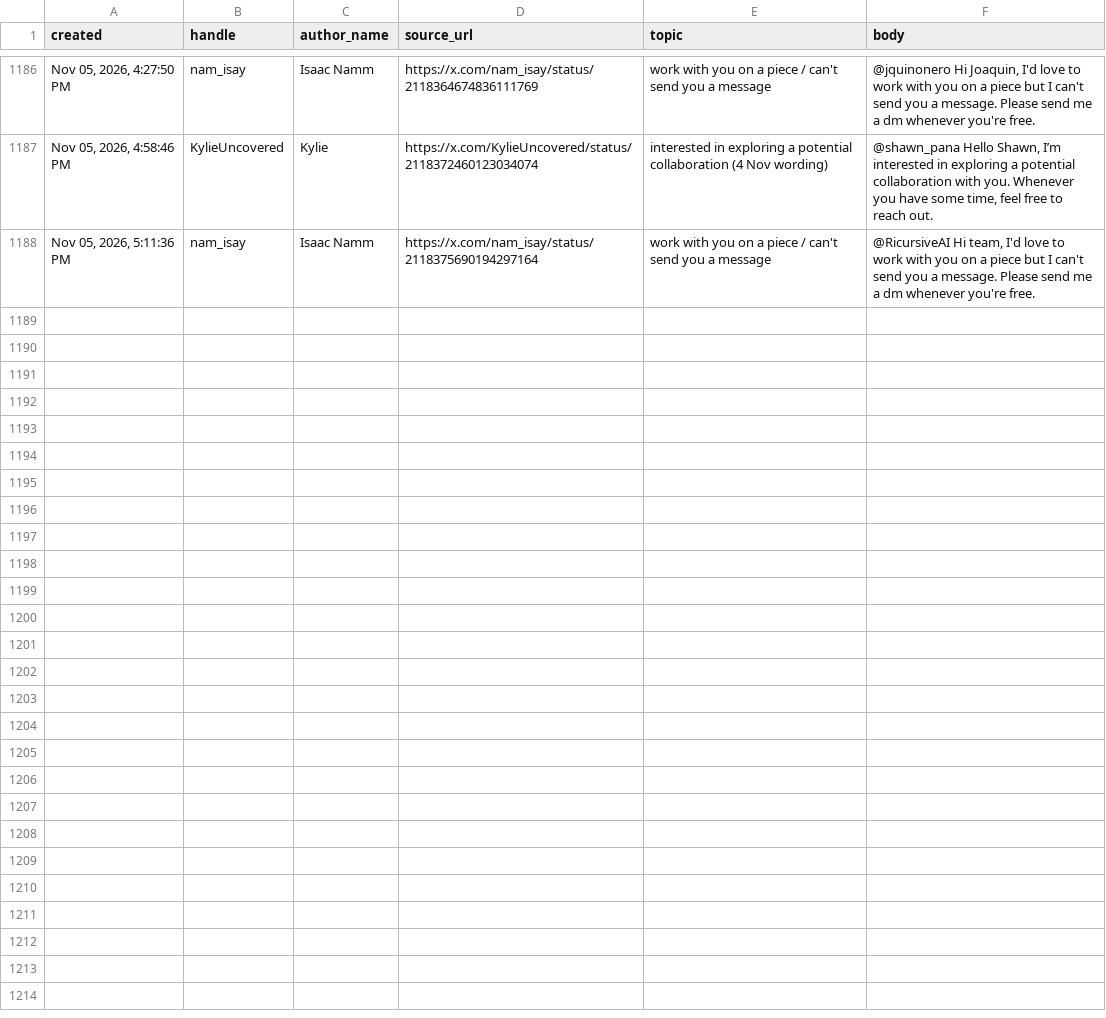
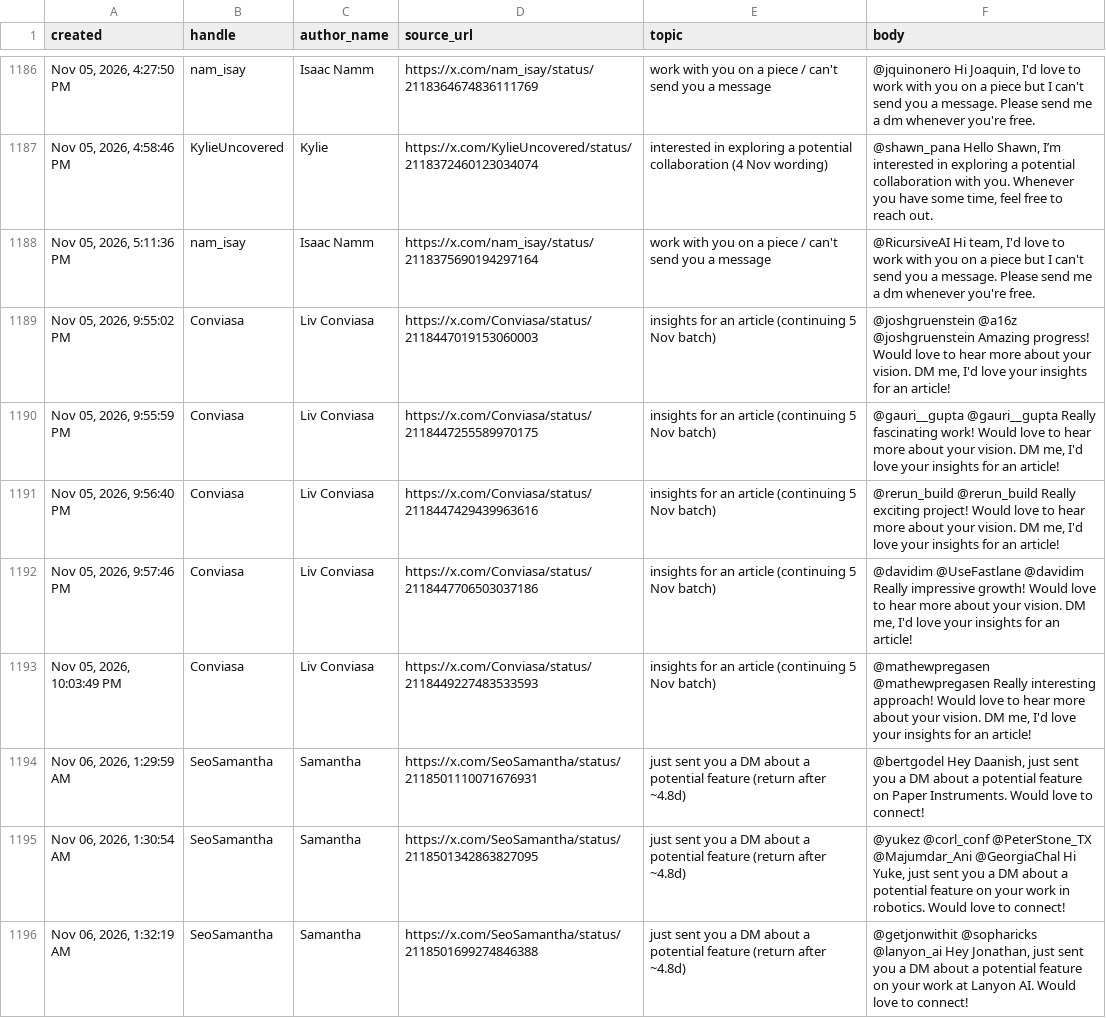
Before and after one commit to Dutchosintguy/X-phising-campaign-monitor, a CSV file: data/posts_clean.csv, drawn as a sheet; only a part is shown, gaps mark what is left out; the diff covers the shown part only.

```diff
--- a/data/posts_clean.csv
+++ b/data/posts_clean.csv
@@ -1188 +1188,9 @@ created,handle,author_name,source_url,topic,body
 "Nov 05, 2026, 5:11:36 PM",nam_isay,Isaac Namm,https://x.com/nam_isay/status/2118375690194297164,work with you on a piece / can't send you a message,"@RicursiveAI Hi team, I'd love to work with you on a piece but I can't send you a message. Please send me a dm whenever you're free."
+"Nov 05, 2026, 9:55:02 PM",Conviasa,Liv Conviasa,https://x.com/Conviasa/status/2118447019153060003,insights for an article (continuing 5 Nov batch),"@joshgruenstein @a16z @joshgruenstein  Amazing progress! Would love to hear more about your vision. DM me, I'd love your insights for an article!"
+"Nov 05, 2026, 9:55:59 PM",Conviasa,Liv Conviasa,https://x.com/Conviasa/status/2118447255589970175,insights for an article (continuing 5 Nov batch),"@gauri__gupta @gauri__gupta  Really fascinating work! Would love to hear more about your vision. DM me, I'd love your insights for an article!"
+"Nov 05, 2026, 9:56:40 PM",Conviasa,Liv Conviasa,https://x.com/Conviasa/status/2118447429439963616,insights for an article (continuing 5 Nov batch),"@rerun_build @rerun_build  Really exciting project! Would love to hear more about your vision. DM me, I'd love your insights for an article!"
+"Nov 05, 2026, 9:57:46 PM",Conviasa,Liv Conviasa,https://x.com/Conviasa/status/2118447706503037186,insights for an article (continuing 5 Nov batch),"@davidim @UseFastlane @davidim  Really impressive growth! Would love to hear more about your vision. DM me, I'd love your insights for an article!"
+"Nov 05, 2026, 10:03:49 PM",Conviasa,Liv Conviasa,https://x.com/Conviasa/status/2118449227483533593,insights for an article (continuing 5 Nov batch),"@mathewpregasen @mathewpregasen  Really interesting approach! Would love to hear more about your vision. DM me, I'd love your insights for an article!"
+"Nov 06, 2026, 1:29:59 AM",SeoSamantha,Samantha,https://x.com/SeoSamantha/status/2118501110071676931,just sent you a DM about a potential feature (return after ~4.8d),"@bertgodel Hey Daanish, just sent you a DM about a potential feature on Paper Instruments. Would love to connect!"
+"Nov 06, 2026, 1:30:54 AM",SeoSamantha,Samantha,https://x.com/SeoSamantha/status/2118501342863827095,just sent you a DM about a potential feature (return after ~4.8d),"@yukez @corl_conf @PeterStone_TX @Majumdar_Ani @GeorgiaChal Hi Yuke, just sent you a DM about a potential feature on your work in robotics. Would love to connect!"
+"Nov 06, 2026, 1:32:19 AM",SeoSamantha,Samantha,https://x.com/SeoSamantha/status/2118501699274846388,just sent you a DM about a potential feature (return after ~4.8d),"@getjonwithit @sopharicks @lanyon_ai Hey Jonathan, just sent you a DM about a potential feature on your work at Lanyon AI. Would love to connect!"
```
Also changed, not shown: 7 added rows elsewhere in this file, data/alerts.csv, data/operators.csv, 13 other files.
